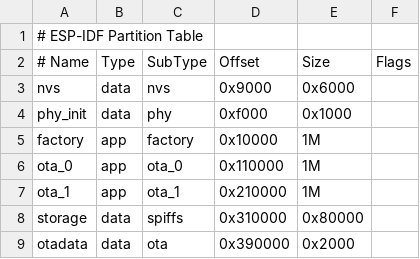
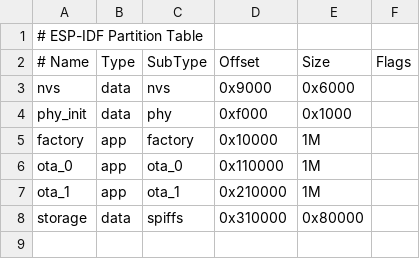
Before and after one commit to Priyanshu0901/EspDualMode, a CSV file: partitions.csv, drawn as a sheet; the diff names each change by its address in the sheet, - before the commit and + after, or states it on an @@ line.

```diff
--- a/partitions.csv
+++ b/partitions.csv
-row 9: otadata | data | ota | 0x390000 | 0x2000
```
Also changed, not shown: 6 other files.
